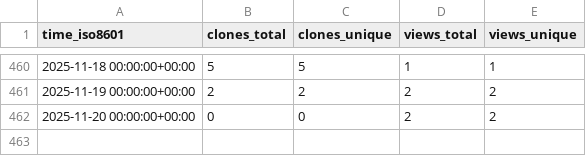
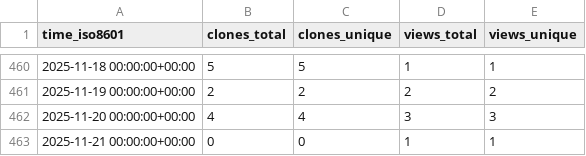
Before and after one commit to matias-gonz/mag-analyst, a CSV file: matias-gonz/mag-analyst/ghrs-data/views_clones_aggregate.csv, drawn as a sheet; only a part is shown, gaps mark what is left out.

```diff
--- a/matias-gonz/mag-analyst/ghrs-data/views_clones_aggregate.csv
+++ b/matias-gonz/mag-analyst/ghrs-data/views_clones_aggregate.csv
@@ -461,2 +461,3 @@ time_iso8601,clones_total,clones_unique,views_total,views_unique
 2025-11-19 00:00:00+00:00,2,2,2,2
-2025-11-20 00:00:00+00:00,0,0,2,2
+2025-11-20 00:00:00+00:00,4,4,3,3
+2025-11-21 00:00:00+00:00,0,0,1,1
```
Also changed, not shown: 1 other file.
